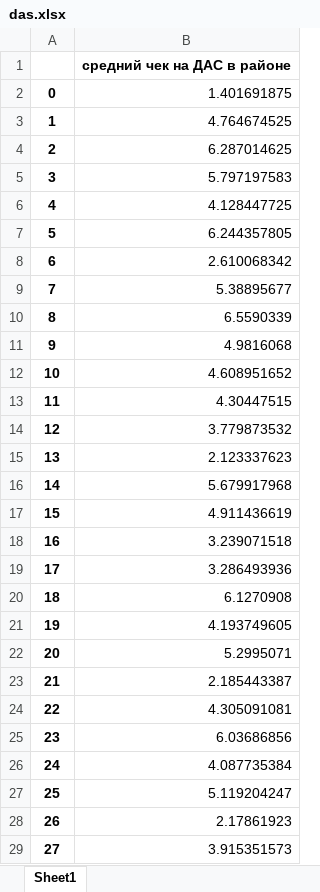
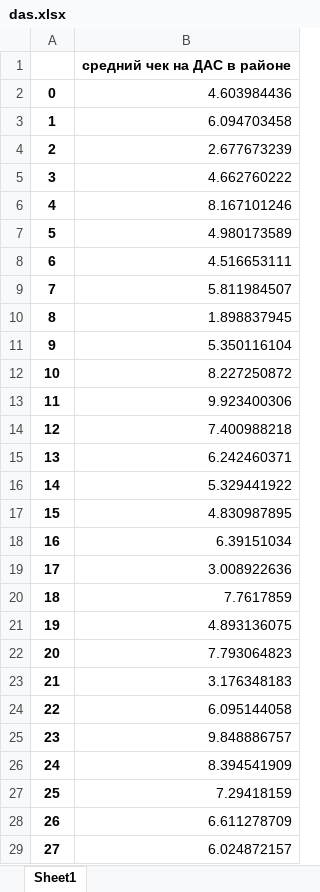
Before and after one commit to karimvafin/NestroHackathon, an Excel workbook: data/origin/das.xlsx, sheet Sheet1, drawn as a sheet; only a part is shown; values as stored, in another font and other column widths than the file's, no borders; the diff covers the shown part only; the diff names each change by its address in the sheet, - before the commit and + after, or states it on an @@ line.

```diff
--- a/data/origin/das.xlsx (sheet Sheet1)
+++ b/data/origin/das.xlsx (sheet Sheet1)
-B2: 1.401691875
+B2: 4.603984436
-B3: 4.764674525
+B3: 6.094703458
-B4: 6.287014625
+B4: 2.677673239
-B5: 5.797197583
+B5: 4.662760222
-B6: 4.128447725
+B6: 8.167101246
-B7: 6.244357805
+B7: 4.980173589
-B8: 2.610068342
+B8: 4.516653111
-B9: 5.38895677
+B9: 5.811984507
-B10: 6.5590339
+B10: 1.898837945
-B11: 4.9816068
+B11: 5.350116104
-B12: 4.608951652
+B12: 8.227250872
-B13: 4.30447515
+B13: 9.923400306
-B14: 3.779873532
+B14: 7.400988218
-B15: 2.123337623
+B15: 6.242460371
-B16: 5.679917968
+B16: 5.329441922
-B17: 4.911436619
+B17: 4.830987895
-B18: 3.239071518
+B18: 6.39151034
-B19: 3.286493936
+B19: 3.008922636
-B20: 6.1270908
+B20: 7.7617859
-B21: 4.193749605
+B21: 4.893136075
-B22: 5.2995071
+B22: 7.793064823
-B23: 2.185443387
+B23: 3.176348183
-B24: 4.305091081
+B24: 6.095144058
-B25: 6.03686856
+B25: 9.848886757
-B26: 4.087735384
+B26: 8.394541909
-B27: 5.119204247
+B27: 7.29418159
-B28: 2.17861923
+B28: 6.611278709
-B29: 3.915351573
+B29: 6.024872157
```
Also changed, not shown: 129 edited cells elsewhere in this sheet, data/origin/cars_length_procent_NestroStations.xlsx, data/origin/fuel.xlsx, 8 other files.
